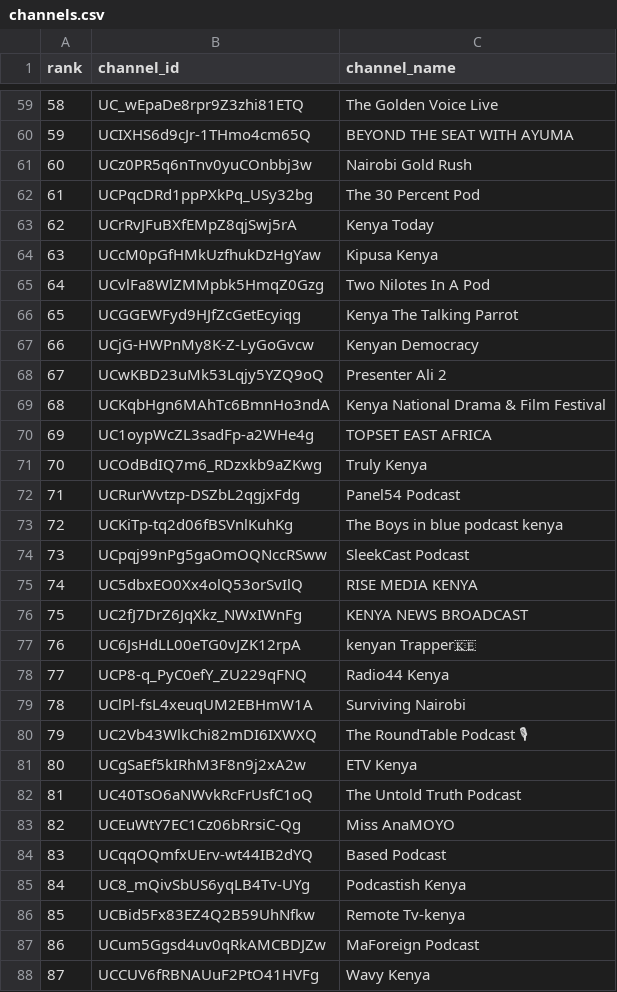
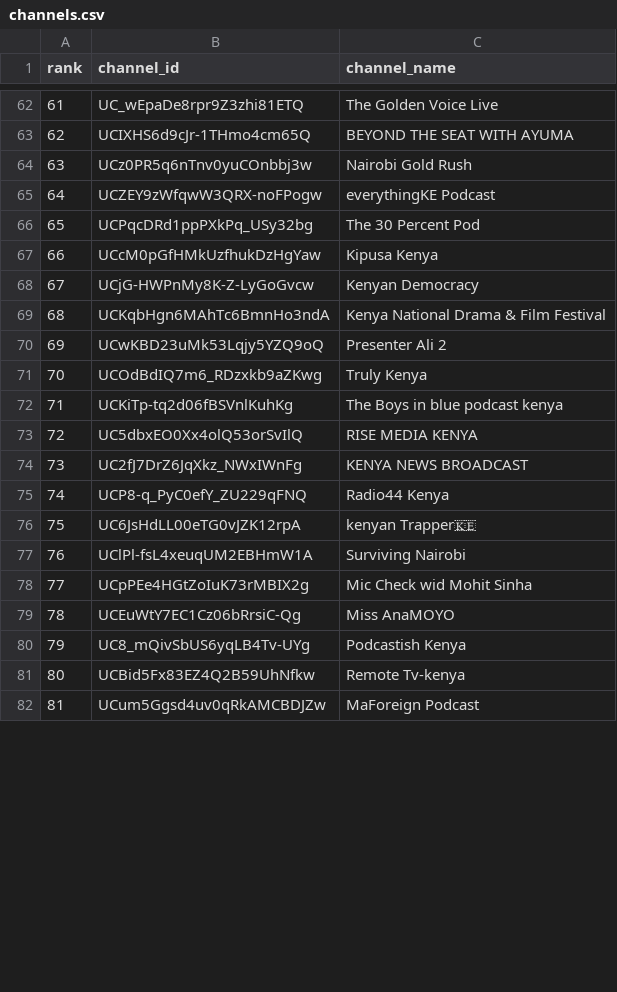
Before and after one commit to stmonitoring2/ke-top500, a CSV file: channels.csv, drawn as a sheet; only a part is shown, gaps mark what is left out; removed rows and columns are numbered as before the commit, all else as after; the diff covers the shown part only; the diff names each change by its address in the sheet, - before the commit and + after, or states it on an @@ line.

```diff
--- a/channels.csv
+++ b/channels.csv
@@ column A (rank) renumbered from row 9 down @@
+row 65: 64 | UCZEY9zWfqwW3QRX-noFPogw | everythingKE Podcast
-row 63: 62 | UCrRvJFuBXfEMpZ8qjSwj5rA | Kenya Today
-row 65: 64 | UCvlFa8WlZMMpbk5HmqZ0Gzg | Two Nilotes In A Pod
-row 66: 65 | UCGGEWFyd9HJfZcGetEcyiqg | Kenya The Talking Parrot
-row 70: 69 | UC1oypWcZL3sadFp-a2WHe4g | TOPSET EAST AFRICA
@@ row 72 moved to row 83: 82 @@
-row 74: 73 | UCpqj99nPg5gaOmOQNccRSww | SleekCast Podcast
@@ row 78 moved to row 75: 74 @@
-row 80: 79 | UC2Vb43WlkChi82mDI6IXWXQ | The RoundTable Podcast 🎙
-row 81: 80 | UCgSaEf5kIRhM3F8n9j2xA2w | ETV Kenya
-row 82: 81 | UC40TsO6aNWvkRcFrUsfC1oQ | The Untold Truth Podcast
@@ row 90 moved to row 78: 77 @@
-row 84: 83 | UCqqOQmfxUErv-wt44IB2dYQ | Based Podcast
-row 88: 87 | UCCUV6fRBNAUuF2PtO41HVFg | Wavy Kenya
```
Also changed, not shown: 15 added rows, 19 removed rows, 2 moved rows and 2 edited cells elsewhere in this file, public/top500_ranked.csv, 1 other file.
